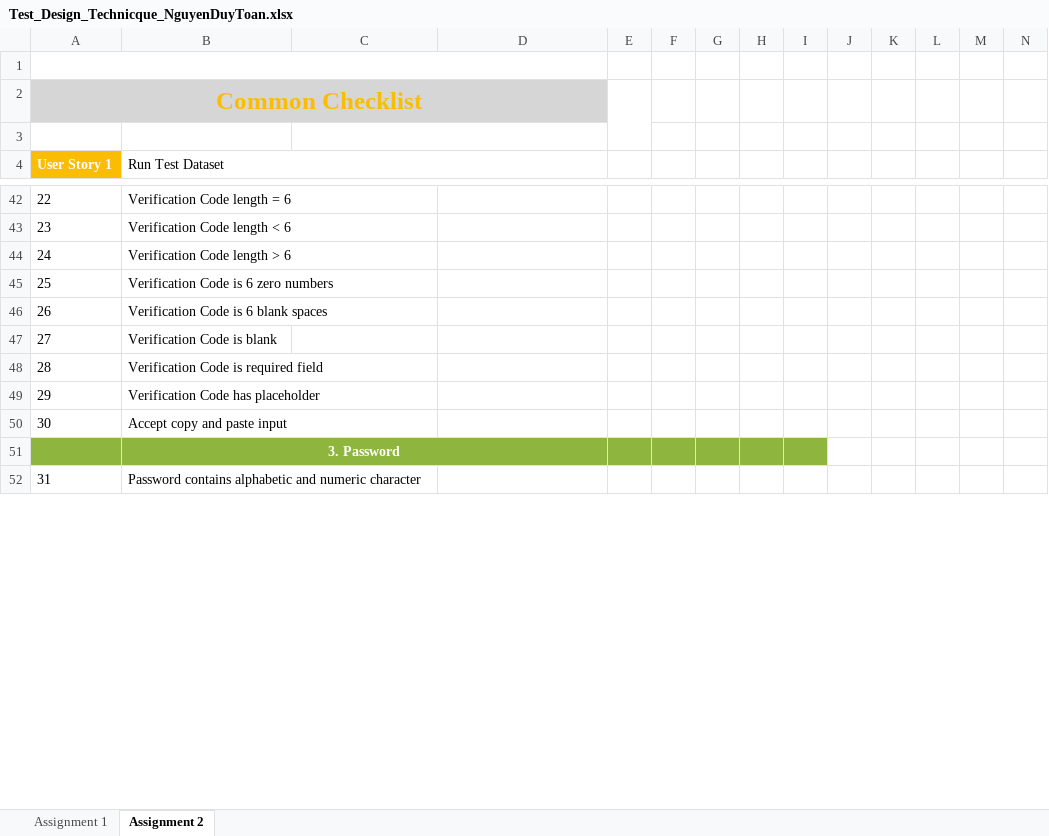
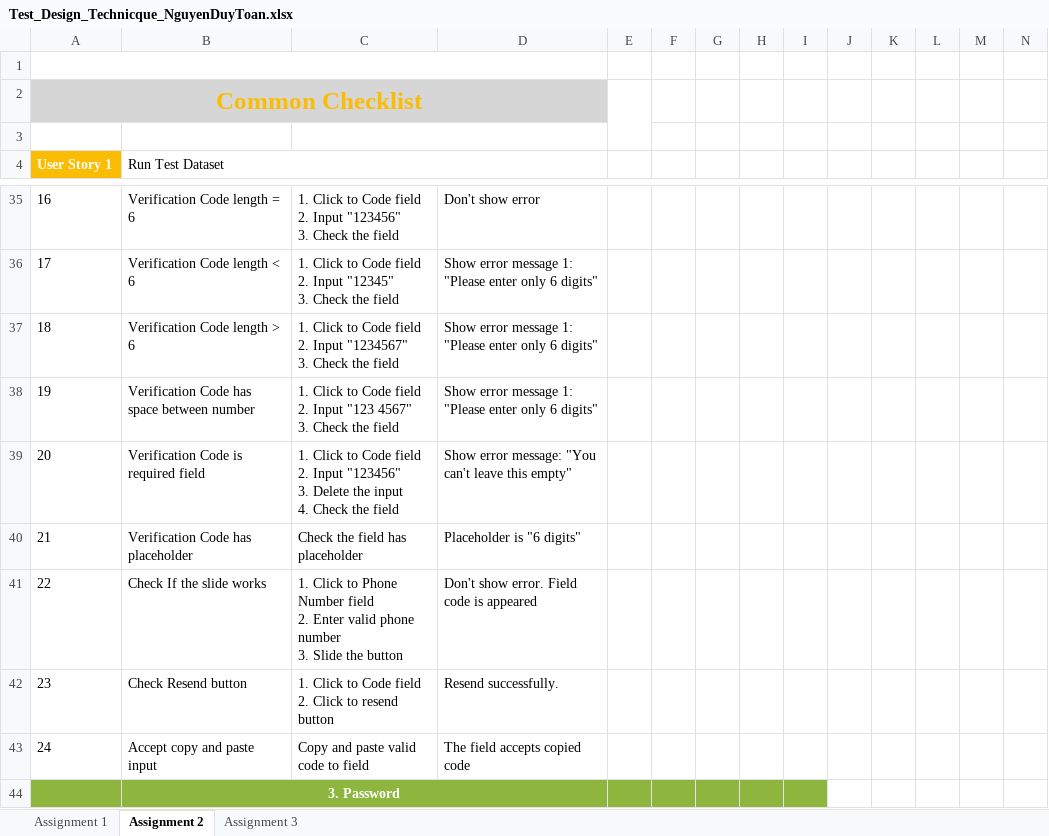
Before and after one commit to ryanautotest/rookies-batch-6-automation, an Excel workbook: Test_Design_Technicque_NguyenDuyToan.xlsx, sheet Assignment 2, drawn as a sheet; only a part is shown, gaps mark what is left out; values as stored, in another font and other column widths than the file's, no borders; removed rows and columns are numbered as before the commit, all else as after; rows hold the shown columns only; ↵ is a line break in a cell; the diff covers the shown part only; the diff names each change by its address in the sheet, - before the commit and + after, or states it on an @@ line.

Commit message:
Assignment 2 + 3 Update

```diff
--- a/Test_Design_Technicque_NguyenDuyToan.xlsx (sheet Assignment 2)
+++ b/Test_Design_Technicque_NguyenDuyToan.xlsx (sheet Assignment 2)
+sheet tab: Assignment 3
@@ column A (User Story 1) renumbered between rows 21 and 142 @@
-C35: (empty)
+C35: 1. Click to Code field ↵ 2. Input "123456" ↵ 3. Check the field
-D35: (empty)
+D35: Don't show error
-C36: (empty)
+C36: 1. Click to Code field ↵ 2. Input "12345" ↵ 3. Check the field
-D36:D37: (empty)
+D36:D37: Show error message 1: "Please enter only 6 digits"
-C37: (empty)
+C37: 1. Click to Code field ↵ 2. Input "1234567" ↵ 3. Check the field
-row 45: 25 | Verification Code is 6 zero numbers
-row 46: 26 | Verification Code is 6 blank spaces
-row 47: 27 | Verification Code is blank
+row 38: 19 | Verification Code has space between number | 1. Click to Code field ↵ 2. Input "123 4567" ↵ 3. Check the field | Show error message 1: "Please enter only 6 digits"
-C39: (empty)
+C39: 1. Click to Code field ↵ 2. Input "123456" ↵ 3. Delete the input ↵ 4. Check the field
-D39: (empty)
+D39: Show error message: "You can't leave this empty"
-C40: (empty)
+C40: Check the field has placeholder
-D40: (empty)
+D40: Placeholder is "6 digits"
+row 41: 22 | Check If the slide works | 1. Click to Phone Number field ↵ 2. Enter valid phone number ↵ 3. Slide the button | Don't show error. Field code is appeared
+row 42: 23 | Check Resend button | 1. Click to Code field ↵ 2. Click to resend button | Resend successfully.
-C43: (empty)
+C43: Copy and paste valid code to field
-D43: (empty)
+D43: The field accepts copied code
-row 52: 31 | Password contains alphabetic and numeric character
```
Also changed, not shown: 63 added rows, 40 removed rows, 57 edited cells, cell formats and merged cells elsewhere in this sheet, formulas that keep their value.
